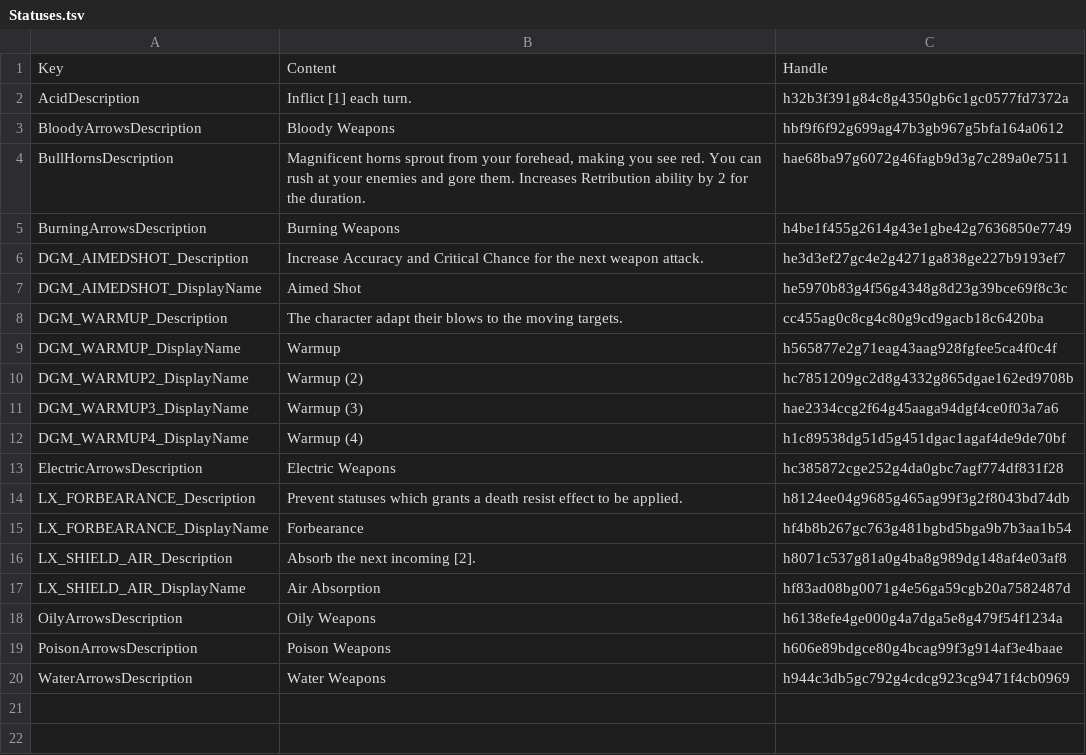
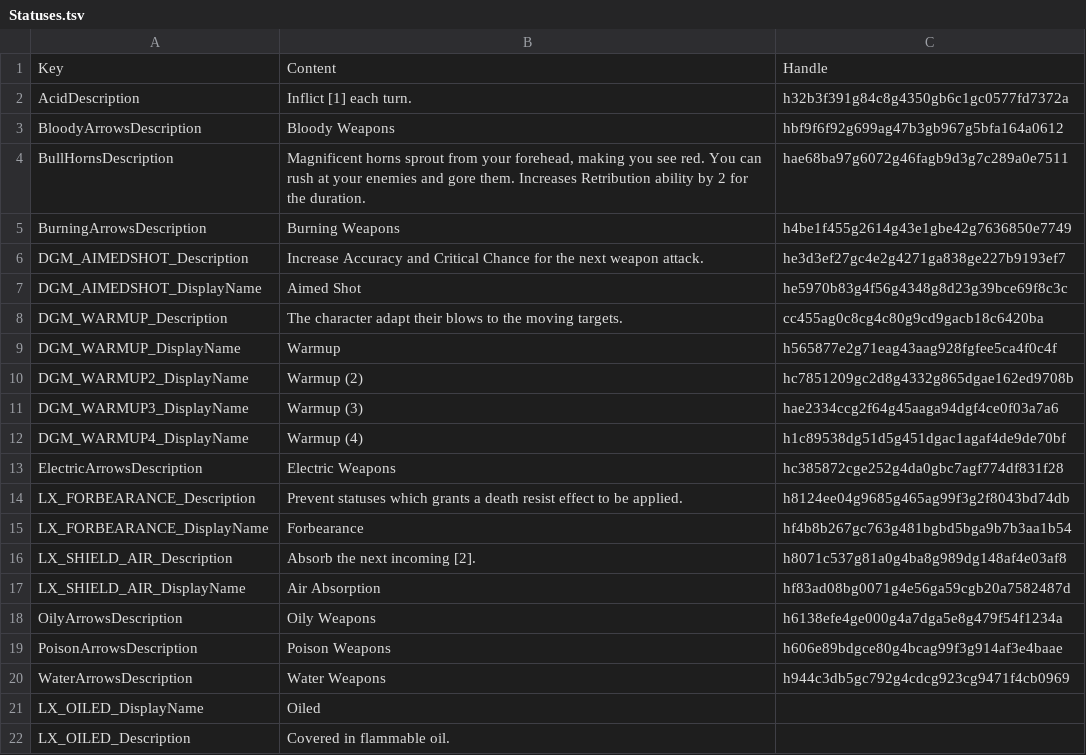
Before and after one commit to LuxenBZH/Vanilla-Plus, a TSV file: Mods/lx_enhanced_divine_combat_3ff156e2-289e-4dac-81f5-a44e3e304163/Localization/Statuses.tsv, drawn as a sheet; the diff names each change by its address in the sheet, - before the commit and + after, or states it on an @@ line.

Commit message:
Turn to Oil now turns Wet to Oiled

```diff
--- a/Mods/lx_enhanced_divine_combat_3ff156e2-289e-4dac-81f5-a44e3e304163/Localization/Statuses.tsv
+++ b/Mods/lx_enhanced_divine_combat_3ff156e2-289e-4dac-81f5-a44e3e304163/Localization/Statuses.tsv
+row 21: LX_OILED_DisplayName | Oiled
+row 22: LX_OILED_Description | Covered in flammable oil.
```
Also changed, not shown: 10 other files.
